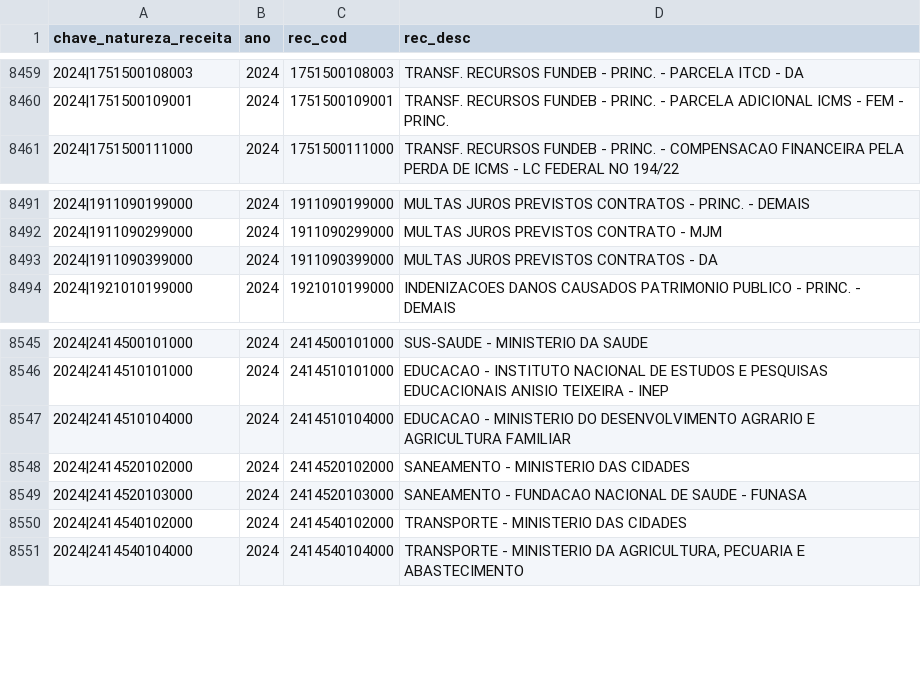
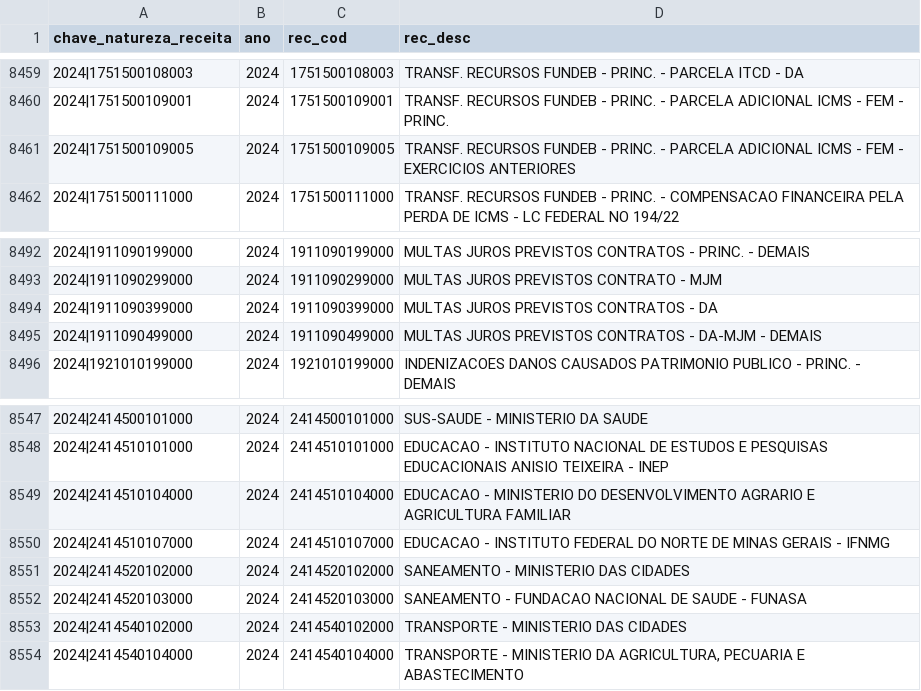
Before and after one commit to splor-mg/dados-aux-classificadores, a CSV file: data/natureza_receita.csv, drawn as a sheet; only a part is shown, gaps mark what is left out; the diff names each change by its address in the sheet, - before the commit and + after, or states it on an @@ line.

```diff
--- a/data/natureza_receita.csv
+++ b/data/natureza_receita.csv
+row 8461: 2024|1751500109005 | 2024 | 1751500109005 | TRANSF. RECURSOS FUNDEB - PRINC. - PARCELA ADICIONAL ICMS - FEM - EXERCICIOS ANTERIORES
+row 8495: 2024|1911090499000 | 2024 | 1911090499000 | MULTAS JUROS PREVISTOS CONTRATOS - DA-MJM - DEMAIS
+row 8550: 2024|2414510107000 | 2024 | 2414510107000 | EDUCACAO - INSTITUTO FEDERAL DO NORTE DE MINAS GERAIS - IFNMG
```
Also changed, not shown: data-raw/natureza_receita_current.csv, 1 other file.
